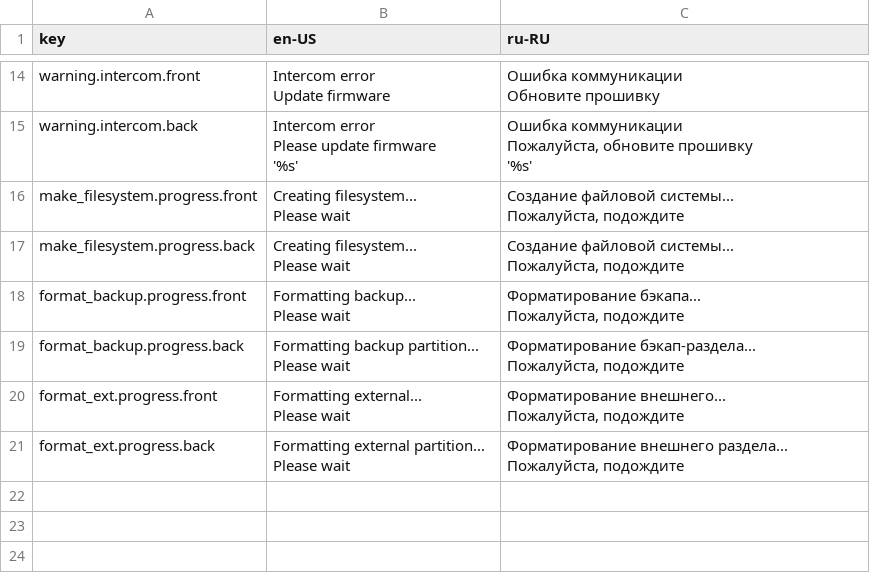
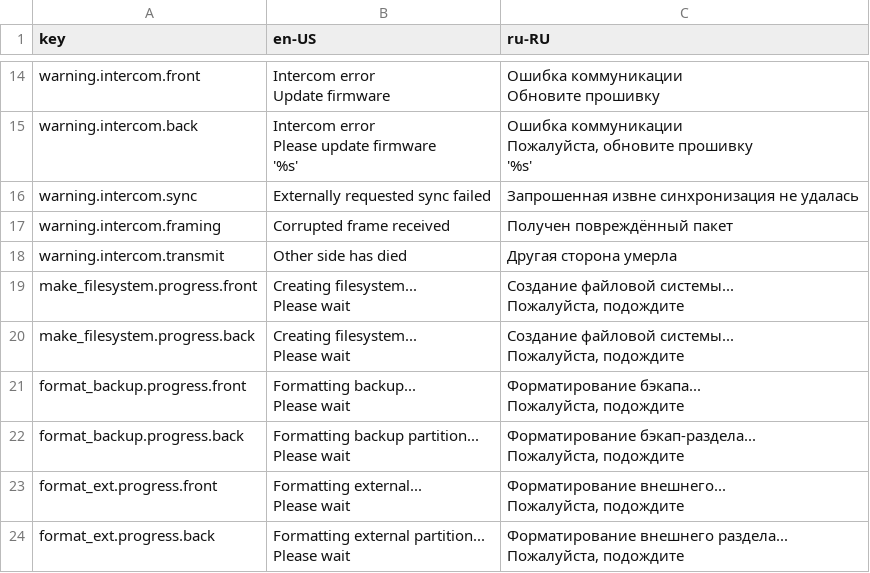
Before and after one commit to Pranav-Karra-3301/busybar-firmware, a CSV file: assets/l10n/internal/supervisor.csv, drawn as a sheet; only a part is shown, gaps mark what is left out; the diff names each change by its address in the sheet, - before the commit and + after, or states it on an @@ line.

Commit message:
intercom, supervisor: move error localization from intercom to supervisor, fix ci

```diff
--- a/assets/l10n/internal/supervisor.csv
+++ b/assets/l10n/internal/supervisor.csv
+row 16: warning.intercom.sync | Externally requested sync failed | Запрошенная извне синхронизация не удалась
+row 17: warning.intercom.framing | Corrupted frame received | Получен повреждённый пакет
+row 18: warning.intercom.transmit | Other side has died | Другая сторона умерла
```
Also changed, not shown: 4 other files.
